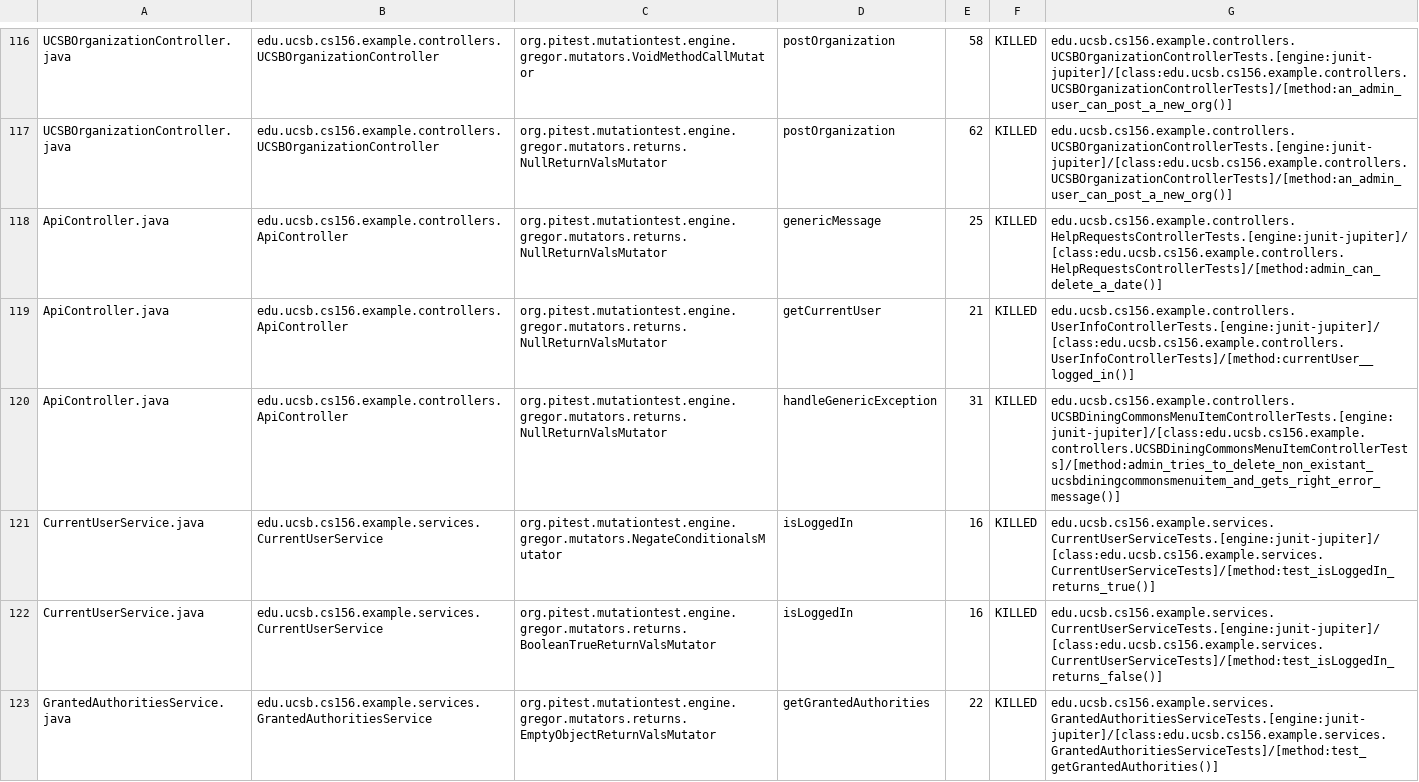
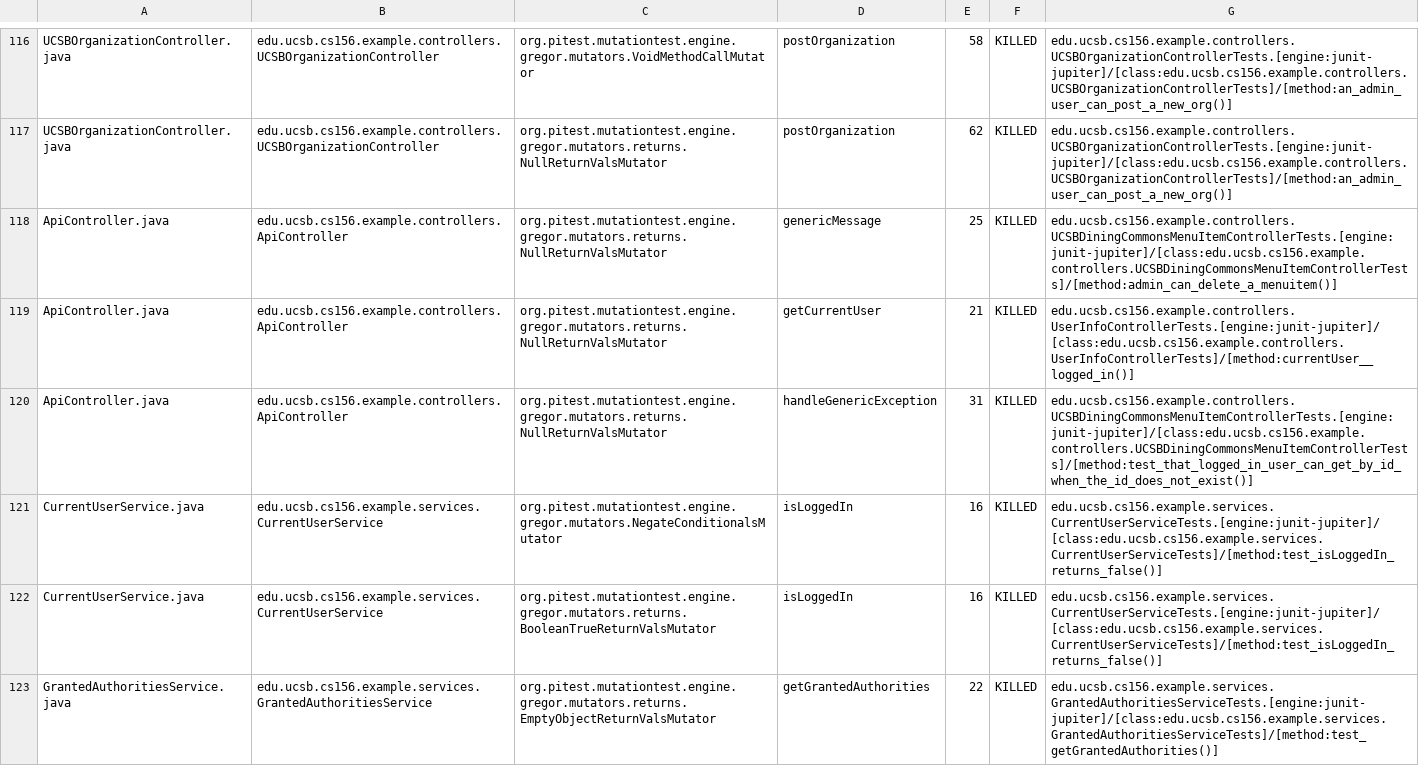
Before and after one commit to ucsb-cs156-f23/team02-f23-7pm-1, a CSV file: prs/72/pitest/mutations.csv, drawn as a sheet; only a part is shown, gaps mark what is left out.

Commit message:
Deploying to gh-pages from @ ucsb-cs156-f23/team02-f23-7pm-1@99aa30d08cb0ef462668df957f3f62f575b95078 🚀

```diff
--- a/prs/72/pitest/mutations.csv
+++ b/prs/72/pitest/mutations.csv
@@ -117,6 +117,6 @@ UCSBOrganizationController.java,edu.ucsb.cs156.example.controllers.UCSBOrganizat
 UCSBOrganizationController.java,edu.ucsb.cs156.example.controllers.UCSBOrganizationController,org.pitest.mutationtest.engine.gregor.mutators.returns.NullReturnValsMutator,postOrganization,62,KILLED,edu.ucsb.cs156.example.controllers.UCSBOrganizationControllerTests.[engine:junit-jupiter]/[class:edu.ucsb.cs156.example.controllers.UCSBOrganizationControllerTests]/[method:an_admin_user_can_post_a_new_org()]
-ApiController.java,edu.ucsb.cs156.example.controllers.ApiController,org.pitest.mutationtest.engine.gregor.mutators.returns.NullReturnValsMutator,genericMessage,25,KILLED,edu.ucsb.cs156.example.controllers.HelpRequestsControllerTests.[engine:junit-jupiter]/[class:edu.ucsb.cs156.example.controllers.HelpRequestsControllerTests]/[method:admin_can_delete_a_date()]
+ApiController.java,edu.ucsb.cs156.example.controllers.ApiController,org.pitest.mutationtest.engine.gregor.mutators.returns.NullReturnValsMutator,genericMessage,25,KILLED,edu.ucsb.cs156.example.controllers.UCSBDiningCommonsMenuItemControllerTests.[engine:junit-jupiter]/[class:edu.ucsb.cs156.example.controllers.UCSBDiningCommonsMenuItemControllerTests]/[method:admin_can_delete_a_menuitem()]
 ApiController.java,edu.ucsb.cs156.example.controllers.ApiController,org.pitest.mutationtest.engine.gregor.mutators.returns.NullReturnValsMutator,getCurrentUser,21,KILLED,edu.ucsb.cs156.example.controllers.UserInfoControllerTests.[engine:junit-jupiter]/[class:edu.ucsb.cs156.example.controllers.UserInfoControllerTests]/[method:currentUser__logged_in()]
-ApiController.java,edu.ucsb.cs156.example.controllers.ApiController,org.pitest.mutationtest.engine.gregor.mutators.returns.NullReturnValsMutator,handleGenericException,31,KILLED,edu.ucsb.cs156.example.controllers.UCSBDiningCommonsMenuItemControllerTests.[engine:junit-jupiter]/[class:edu.ucsb.cs156.example.controllers.UCSBDiningCommonsMenuItemControllerTests]/[method:admin_tries_to_delete_non_existant_ucsbdiningcommonsmenuitem_and_gets_right_error_message()]
-CurrentUserService.java,edu.ucsb.cs156.example.services.CurrentUserService,org.pitest.mutationtest.engine.gregor.mutators.NegateConditionalsMutator,isLoggedIn,16,KILLED,edu.ucsb.cs156.example.services.CurrentUserServiceTests.[engine:junit-jupiter]/[class:edu.ucsb.cs156.example.services.CurrentUserServiceTests]/[method:test_isLoggedIn_returns_true()]
+ApiController.java,edu.ucsb.cs156.example.controllers.ApiController,org.pitest.mutationtest.engine.gregor.mutators.returns.NullReturnValsMutator,handleGenericException,31,KILLED,edu.ucsb.cs156.example.controllers.UCSBDiningCommonsMenuItemControllerTests.[engine:junit-jupiter]/[class:edu.ucsb.cs156.example.controllers.UCSBDiningCommonsMenuItemControllerTests]/[method:test_that_logged_in_user_can_get_by_id_when_the_id_does_not_exist()]
+CurrentUserService.java,edu.ucsb.cs156.example.services.CurrentUserService,org.pitest.mutationtest.engine.gregor.mutators.NegateConditionalsMutator,isLoggedIn,16,KILLED,edu.ucsb.cs156.example.services.CurrentUserServiceTests.[engine:junit-jupiter]/[class:edu.ucsb.cs156.example.services.CurrentUserServiceTests]/[method:test_isLoggedIn_returns_false()]
 CurrentUserService.java,edu.ucsb.cs156.example.services.CurrentUserService,org.pitest.mutationtest.engine.gregor.mutators.returns.BooleanTrueReturnValsMutator,isLoggedIn,16,KILLED,edu.ucsb.cs156.example.services.CurrentUserServiceTests.[engine:junit-jupiter]/[class:edu.ucsb.cs156.example.services.CurrentUserServiceTests]/[method:test_isLoggedIn_returns_false()]
```
Also changed, not shown: 16 other files.
